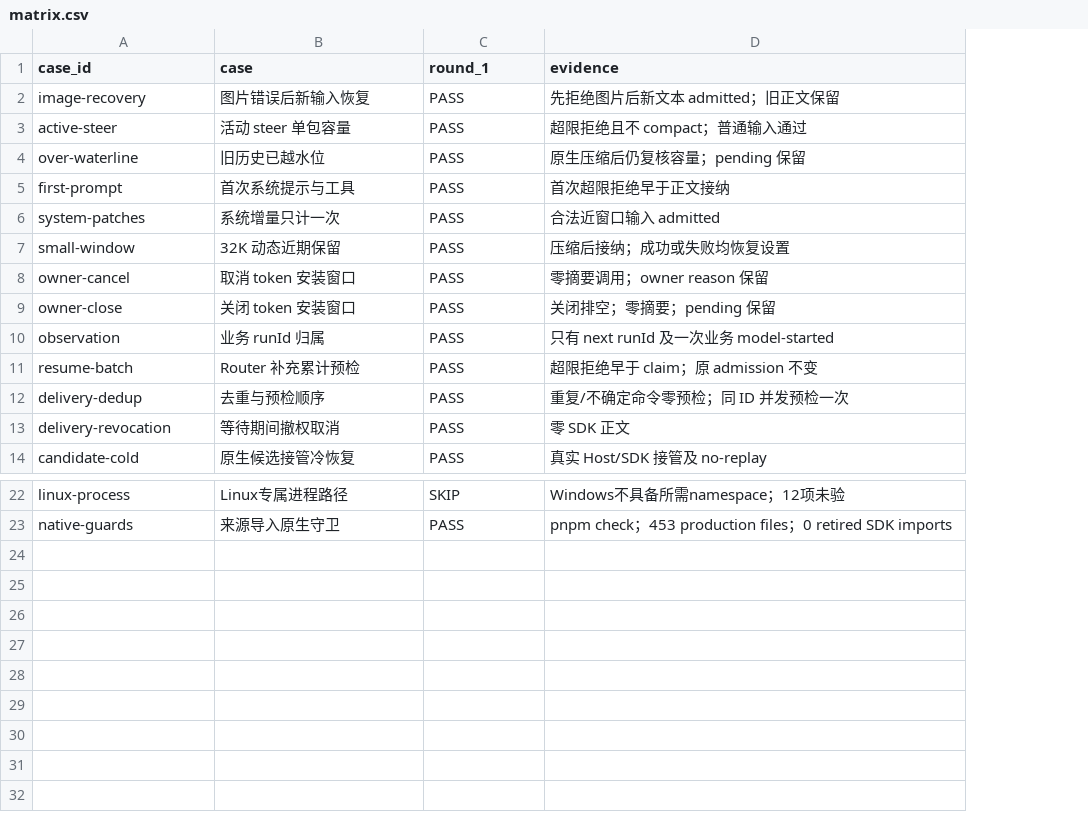
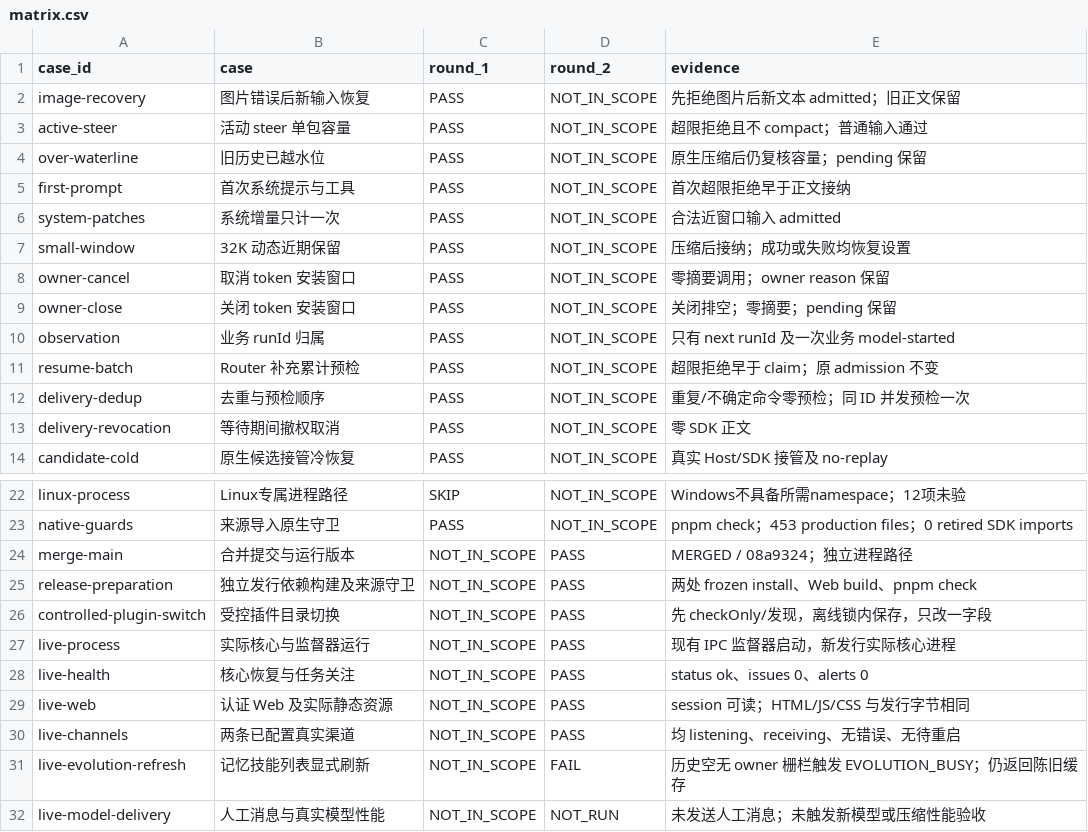
Before and after one commit to zzusp/night-bot, a CSV file: docs/acceptance/background-compaction-review-fixes/matrix.csv, drawn as a sheet; only a part is shown, gaps mark what is left out; the diff names each change by its address in the sheet, - before the commit and + after, or states it on an @@ line.

```diff
--- a/docs/acceptance/background-compaction-review-fixes/matrix.csv
+++ b/docs/acceptance/background-compaction-review-fixes/matrix.csv
+column D (round_2), rows 2-14: all NOT_IN_SCOPE; rows 22-23: NOT_IN_SCOPE | NOT_IN_SCOPE
+row 24: merge-main | 合并提交与运行版本 | NOT_IN_SCOPE | PASS | MERGED / 08a9324；独立进程路径
+row 25: release-preparation | 独立发行依赖构建及来源守卫 | NOT_IN_SCOPE | PASS | 两处 frozen install、Web build、pnpm check
+row 26: controlled-plugin-switch | 受控插件目录切换 | NOT_IN_SCOPE | PASS | 先 checkOnly/发现，离线锁内保存，只改一字段
+row 27: live-process | 实际核心与监督器运行 | NOT_IN_SCOPE | PASS | 现有 IPC 监督器启动，新发行实际核心进程
+row 28: live-health | 核心恢复与任务关注 | NOT_IN_SCOPE | PASS | status ok、issues 0、alerts 0
+row 29: live-web | 认证 Web 及实际静态资源 | NOT_IN_SCOPE | PASS | session 可读；HTML/JS/CSS 与发行字节相同
+row 30: live-channels | 两条已配置真实渠道 | NOT_IN_SCOPE | PASS | 均 listening、receiving、无错误、无待重启
+row 31: live-evolution-refresh | 记忆技能列表显式刷新 | NOT_IN_SCOPE | FAIL | 历史空无 owner 栅栏触发 EVOLUTION_BUSY；仍返回陈旧缓存
+row 32: live-model-delivery | 人工消息与真实模型性能 | NOT_IN_SCOPE | NOT_RUN | 未发送人工消息；未触发新模型或压缩性能验收
```
Also changed, not shown: 3 other files.
